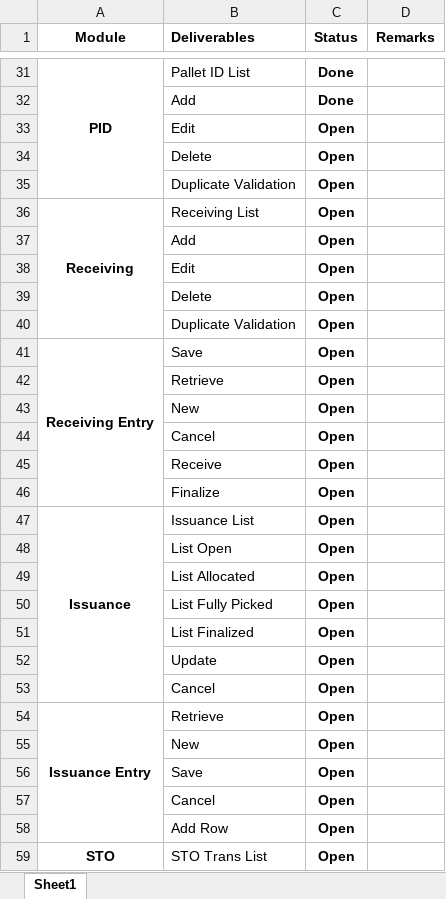
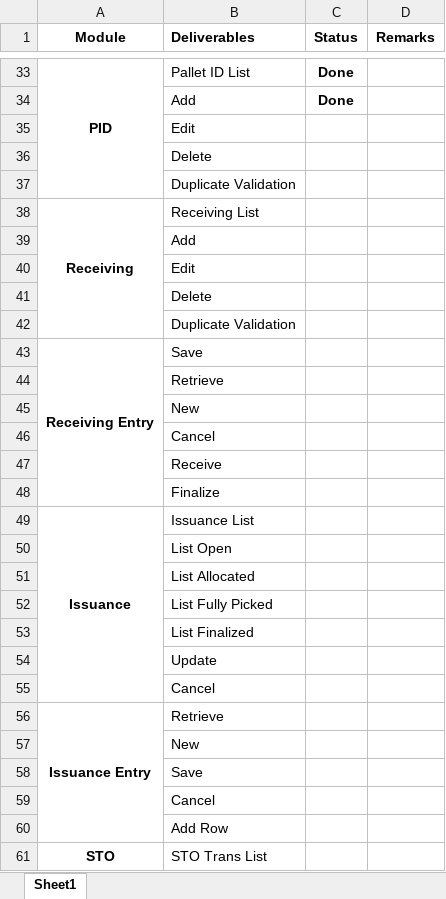
Before and after one commit to Johnine/WMS, an Excel workbook: WMS Deliverables.xlsx, sheet Sheet1, drawn as a sheet; only a part is shown, gaps mark what is left out; values as stored, in another font and other column widths than the file's, no borders; addresses are those after the commit; the diff covers the shown part only; the diff names each change by its address in the sheet, - before the commit and + after, or states it on an @@ line.

```diff
--- a/WMS Deliverables.xlsx (sheet Sheet1)
+++ b/WMS Deliverables.xlsx (sheet Sheet1)
-C35:C61 (Status): Open
+C35:C61 (Status): (empty)
```
Also changed, not shown: 7 added rows, 5 removed rows and 50 edited cells elsewhere in this sheet.
